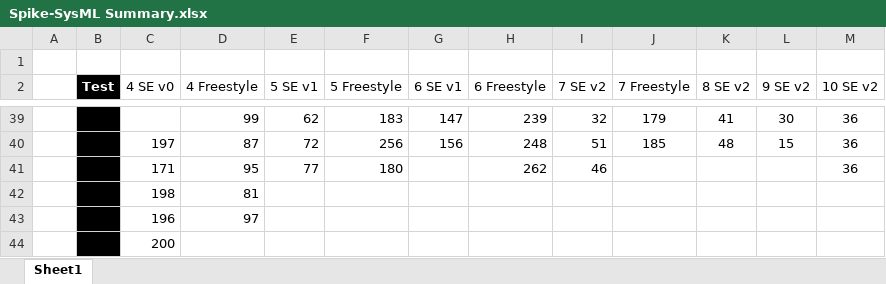
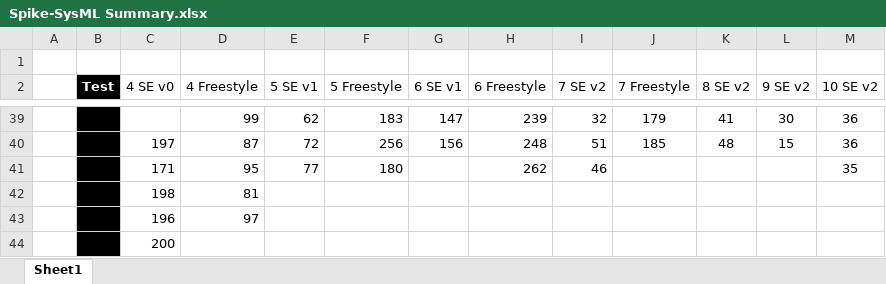
Before and after one commit to jarretmorton/Spike-SysML, an Excel workbook: latest/Spike-SysML Summary.xlsx, sheet Sheet1, drawn as a sheet; only a part is shown, gaps mark what is left out; values as stored, in another font and other column widths than the file's, no borders; charts and pictures not drawn; the diff names each change by its address in the sheet, - before the commit and + after, or states it on an @@ line.

Commit message:
Updated readme captions, corrected typo in Summary, deprecated se_test_procedure.

```diff
--- a/latest/Spike-SysML Summary.xlsx (sheet Sheet1)
+++ b/latest/Spike-SysML Summary.xlsx (sheet Sheet1)
-M41 (10 SE v2): 36
+M41 (10 SE v2): 35
```
Also changed, not shown: charts or pictures, 2 other files.
